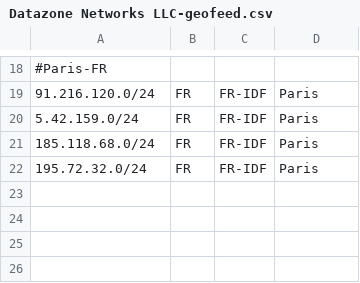
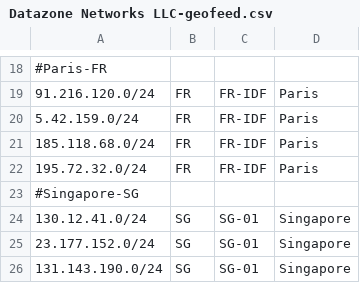
Before and after one commit to Datazone-Networks/geofeed-datazonenetworks, a CSV file: Datazone Networks LLC-geofeed.csv, drawn as a sheet; only a part is shown, gaps mark what is left out; the diff names each change by its address in the sheet, - before the commit and + after, or states it on an @@ line.

Commit message:
Update Datazone Networks LLC-geofeed.csv

```diff
--- a/Datazone Networks LLC-geofeed.csv
+++ b/Datazone Networks LLC-geofeed.csv
+row 23: #Singapore-SG
+row 24: 130.12.41.0/24 | SG | SG-01 | Singapore
+row 25: 23.177.152.0/24 | SG | SG-01 | Singapore
+row 26: 131.143.190.0/24 | SG | SG-01 | Singapore
```
